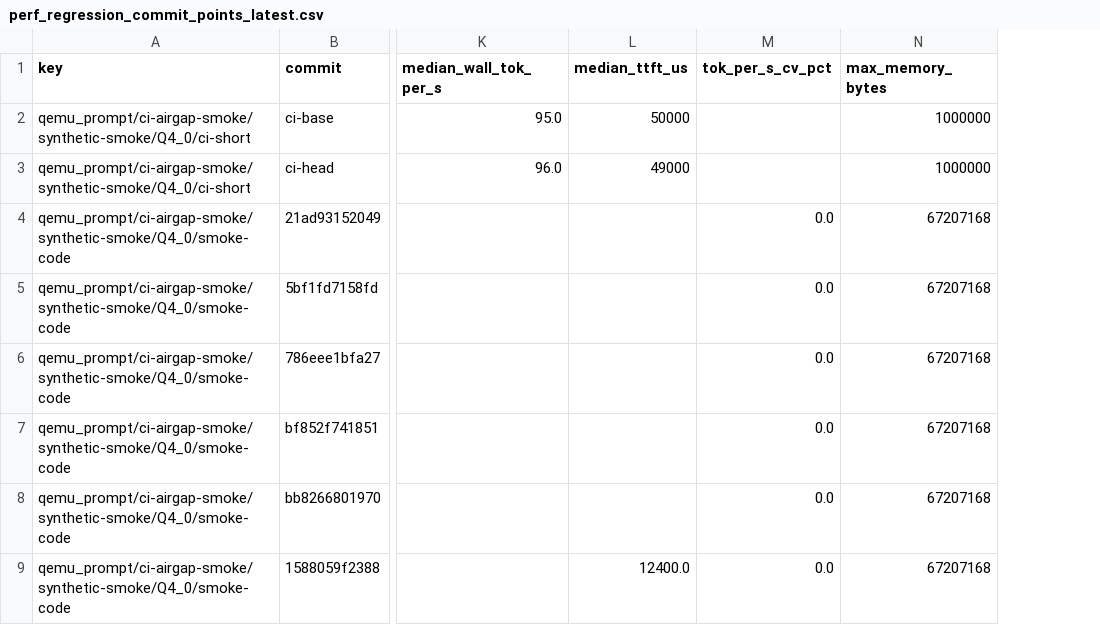
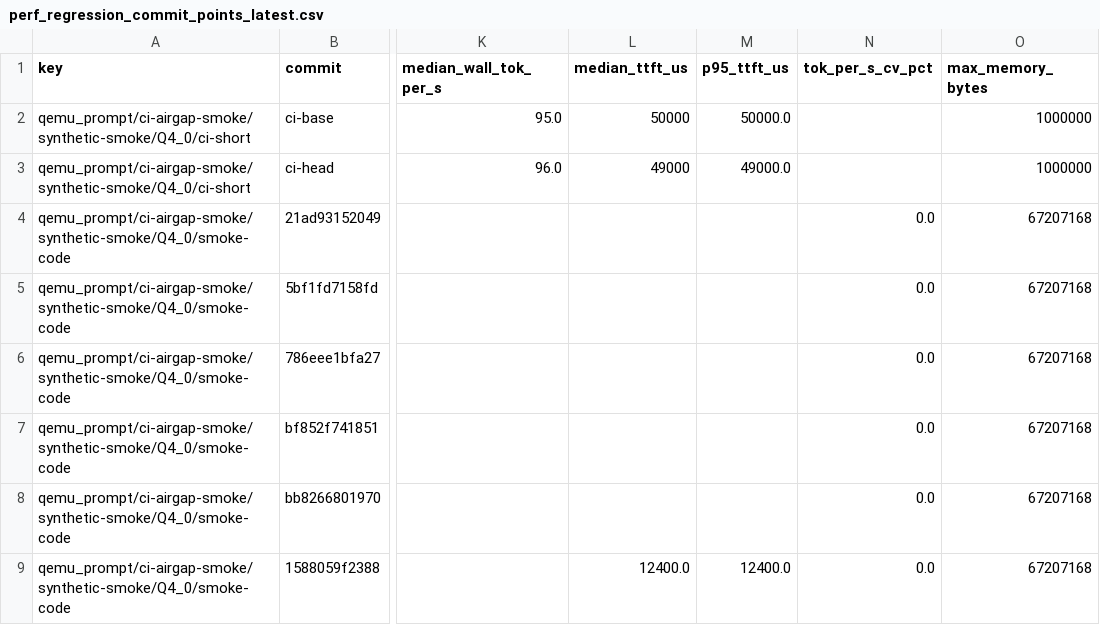
Before and after one commit to daniel-mf-92/holyc-inference, a CSV file: bench/dashboards/perf_regression_commit_points_latest.csv, drawn as a sheet; only a part is shown, gaps mark what is left out; the diff names each change by its address in the sheet, - before the commit and + after, or states it on an @@ line.

```diff
--- a/bench/dashboards/perf_regression_commit_points_latest.csv
+++ b/bench/dashboards/perf_regression_commit_points_latest.csv
+column M (p95_ttft_us), rows 2-9: 50000.0 | 49000.0 |  |  |  |  |  | 12400.0
```
Also changed, not shown: 7 other files.
